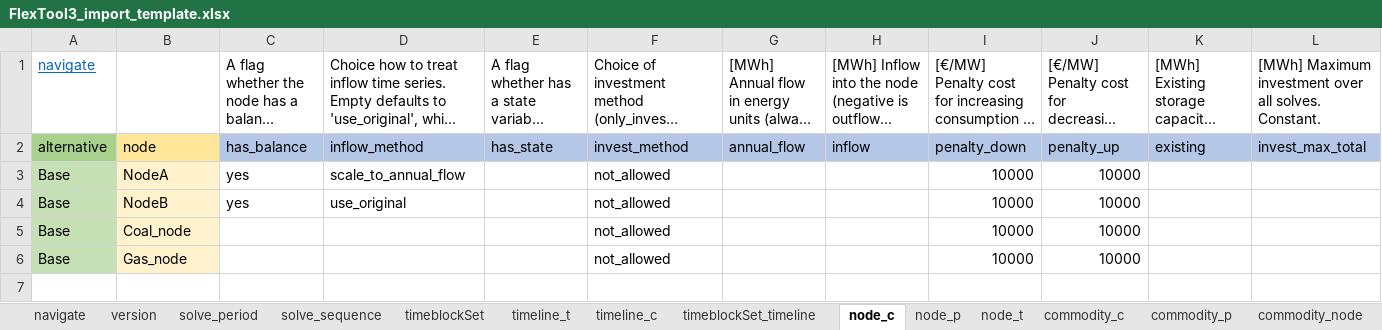
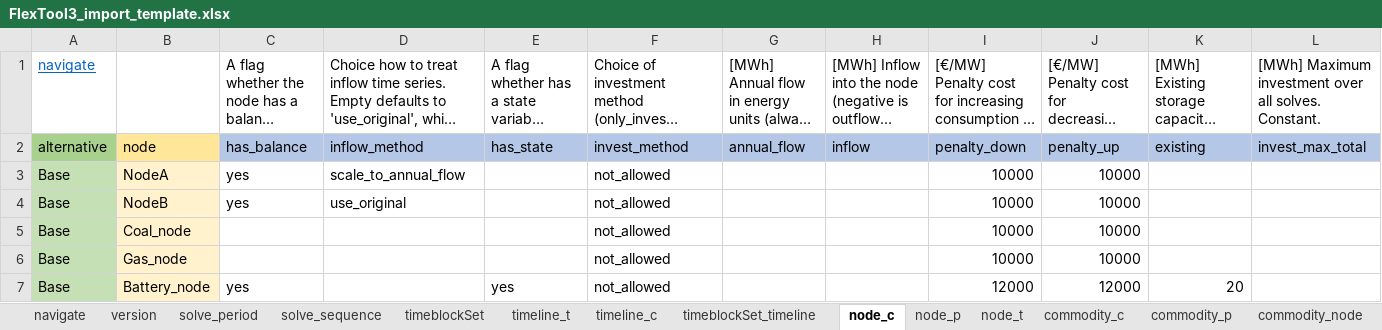
Before and after one commit to irena-flextool/flextool, an Excel workbook: FlexTool3_import_template.xlsx, sheet node_c, drawn as a sheet; only a part is shown; long unchanged cells end in …; values as stored, in another font and other column widths than the file's, no borders; charts and pictures not drawn; rows hold the shown columns only; the diff names each change by its address in the sheet, - before the commit and + after, or states it on an @@ line.

Commit message:
Changed unit_profile to unit_node_profile. Node_profile (state limits) and connection_profile now work on the model side too. Removed connection__node__node table.

```diff
--- a/FlexTool3_import_template.xlsx (sheet node_c)
+++ b/FlexTool3_import_template.xlsx (sheet node_c)
+row 7: Base | Battery_node | yes |  | yes | not_allowed |  |  | 12000 | 12000 | 20
```
Also changed, not shown: sheet profile_t, sheet node_t, sheet connection_c, sheet version, sheet connection_profile_c, sheet node_profile_c, 3 more sheets, other sheet tabs, charts or pictures, 9 other files.
